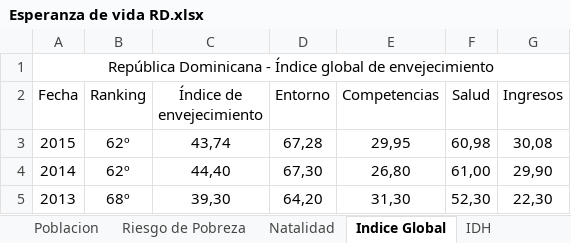
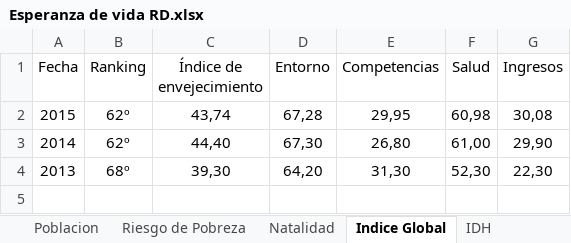
Before and after one commit to MoisesAlmz/Proyecto-Samsung, an Excel workbook: Esperanza de vida RD.xlsx, sheet Indice Global, drawn as a sheet; values as stored, in another font and other column widths than the file's, no borders; the diff names each change by its address in the sheet, - before the commit and + after, or states it on an @@ line.

```diff
--- a/Esperanza de vida RD.xlsx (sheet Indice Global)
+++ b/Esperanza de vida RD.xlsx (sheet Indice Global)
-row 1: República Dominicana - Índice global de envejecimiento
```
Also changed, not shown: sheet Riesgo de Pobreza, sheet Suicidios, sheet IDH, sheet Homicidios, sheet Natalidad, sheet Mortalidad, 2 more sheets, 9 other files.
